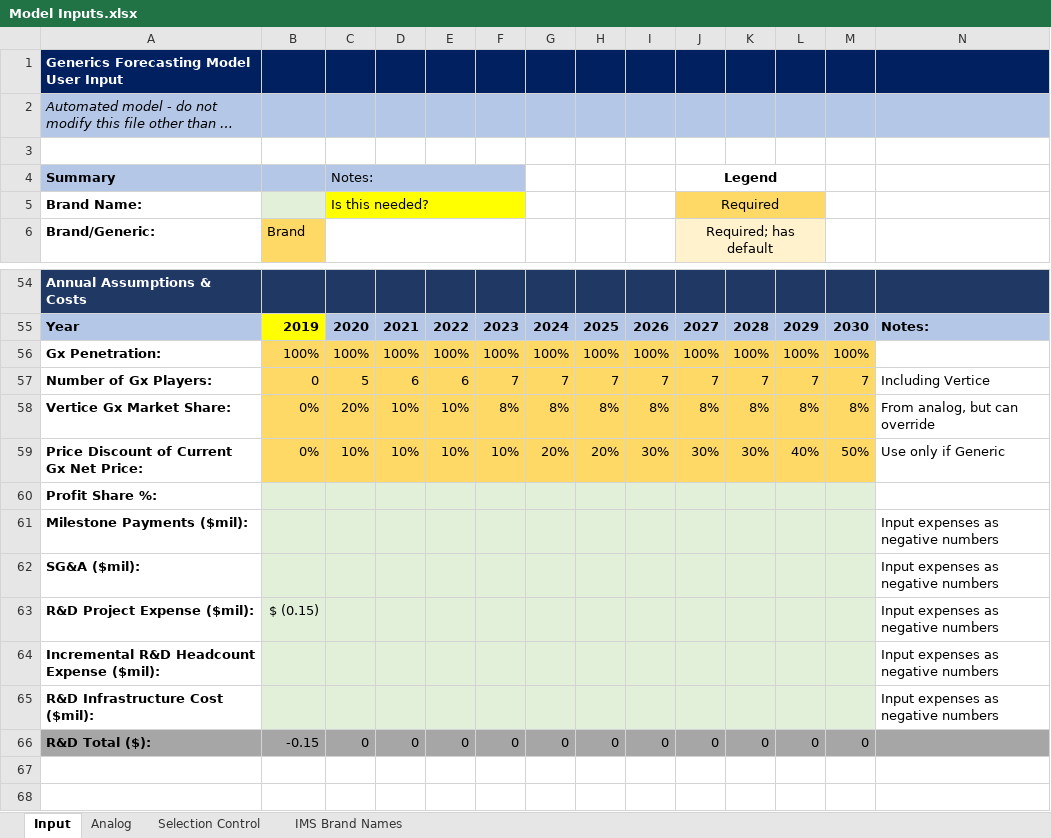
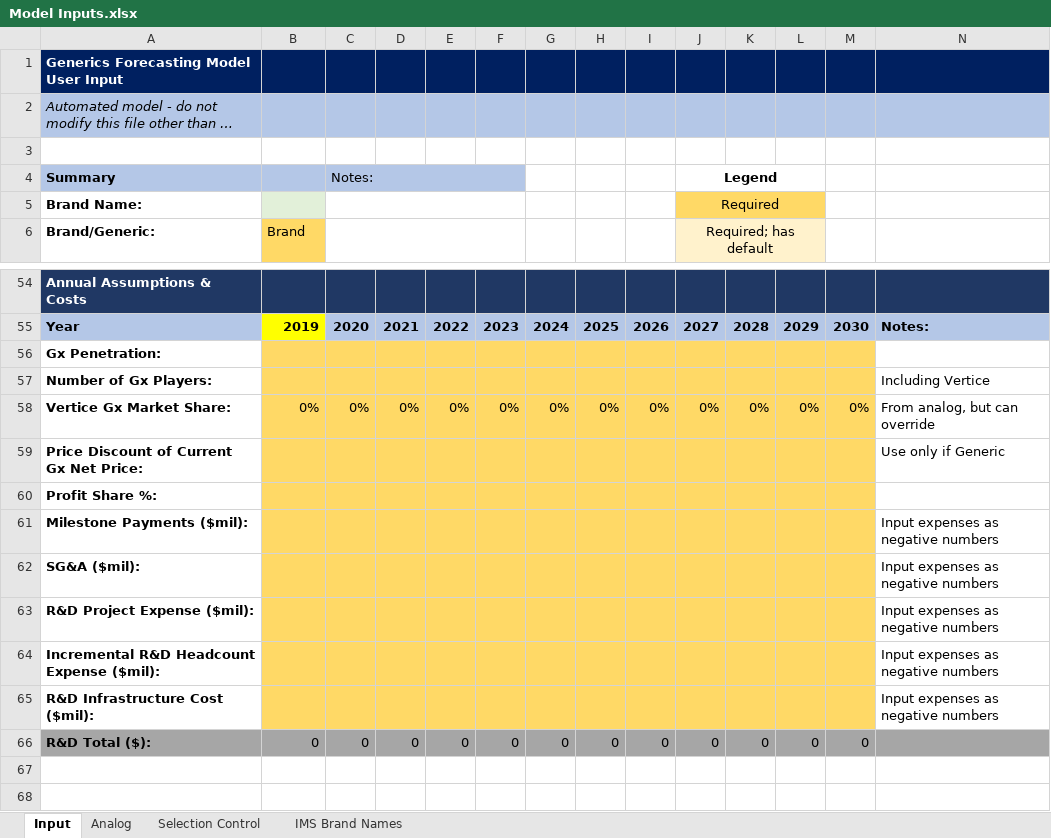
Before and after one commit to maringow/Vertice, an Excel workbook: Model Inputs.xlsx, sheet Input, drawn as a sheet; only a part is shown, gaps mark what is left out; long unchanged cells end in …; values as stored, in another font and other column widths than the file's, no borders; removed rows and columns are numbered as before the commit, all else as after; the diff covers the shown part only; the diff names each change by its address in the sheet, - before the commit and + after, or states it on an @@ line.

```diff
--- a/Model Inputs.xlsx (sheet Input)
+++ b/Model Inputs.xlsx (sheet Input)
-C5: Is this needed?
+C5: (empty)
-C5:F5 fill: #FFFF00
+C5:F5 fill: none
-row 56: Gx Penetration: | 100% | 100% | 100% | 100% | 100% | 100% | 100% | 100% | 100% | 100% | 100% | 100%
-row 57: Number of Gx Players: | 0 | 5 | 6 | 6 | 7 | 7 | 7 | 7 | 7 | 7 | 7 | 7 | Including Vertice
-row 58: Vertice Gx Market Share: | 0% | 20% | 10% | 10% | 8% | 8% | 8% | 8% | 8% | 8% | 8% | 8% | From analog, but can override
-row 59: Price Discount of Current Gx Net Price: | 0% | 10% | 10% | 10% | 10% | 20% | 20% | 30% | 30% | 30% | 40% | 50% | Use only if Generic
+row 56: Gx Penetration:
+row 57: Number of Gx Players: |  |  |  |  |  |  |  |  |  |  |  |  | Including Vertice
+row 58: Vertice Gx Market Share: | 0% | 0% | 0% | 0% | 0% | 0% | 0% | 0% | 0% | 0% | 0% | 0% | From analog, but can override
+row 59: Price Discount of Current Gx Net Price: |  |  |  |  |  |  |  |  |  |  |  |  | Use only if Generic
-B60:M65 fill: #E2F0D9
+B60:M65 fill: #FFD966
-B63: $ (0.15)
+B63: (empty)
-B66: -0.15
+B66: 0
```
Also changed, not shown: 9 edited cells and cell formats elsewhere in this sheet, 2 other files.
